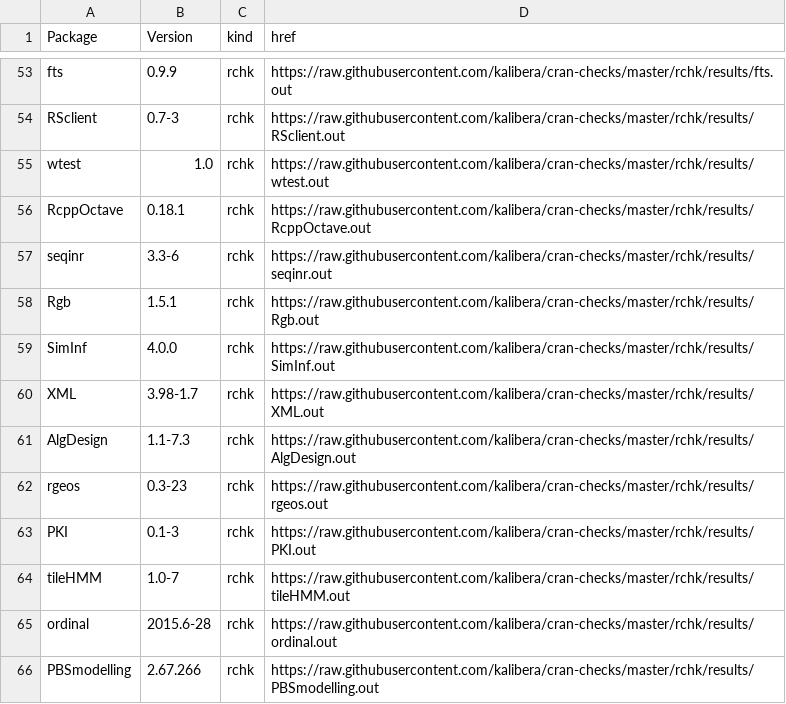
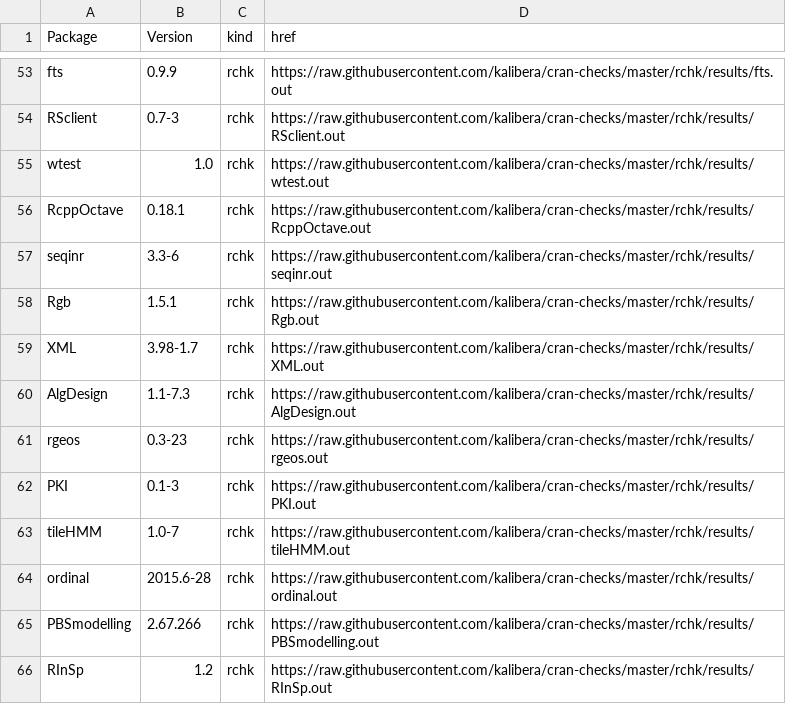
Before and after one commit to kalibera/cran-checks, a CSV file: rchk/rchk.csv, drawn as a sheet; only a part is shown, gaps mark what is left out; the shorter side is filled out with more unchanged rows; the diff names each change by its address in the sheet, - before the commit and + after, or states it on an @@ line.

Commit message:
Updated results.

```diff
--- a/rchk/rchk.csv
+++ b/rchk/rchk.csv
-row 59: SimInf | 4.0.0 | rchk | https://raw.githubusercontent.com/kalibera/cran-checks/master/rchk/results/SimInf.out
```
